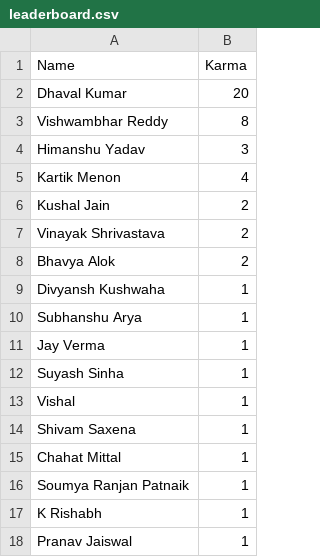
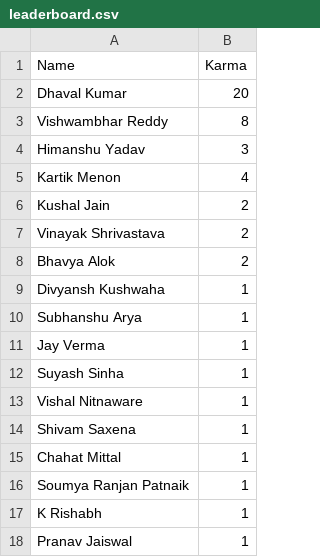
Before and after one commit to iiitnr-tsoc/iiitnr-tsoc.github.io, a CSV file: _data/leaderboard.csv, drawn as a sheet.

Commit message:
Update leaderboard.csv

```diff
--- a/_data/leaderboard.csv
+++ b/_data/leaderboard.csv
@@ -12,3 +12,3 @@ Jay Verma,1
 Suyash Sinha, 1
-Vishal, 1
+Vishal Nitnaware, 1
 Shivam Saxena, 1
```
